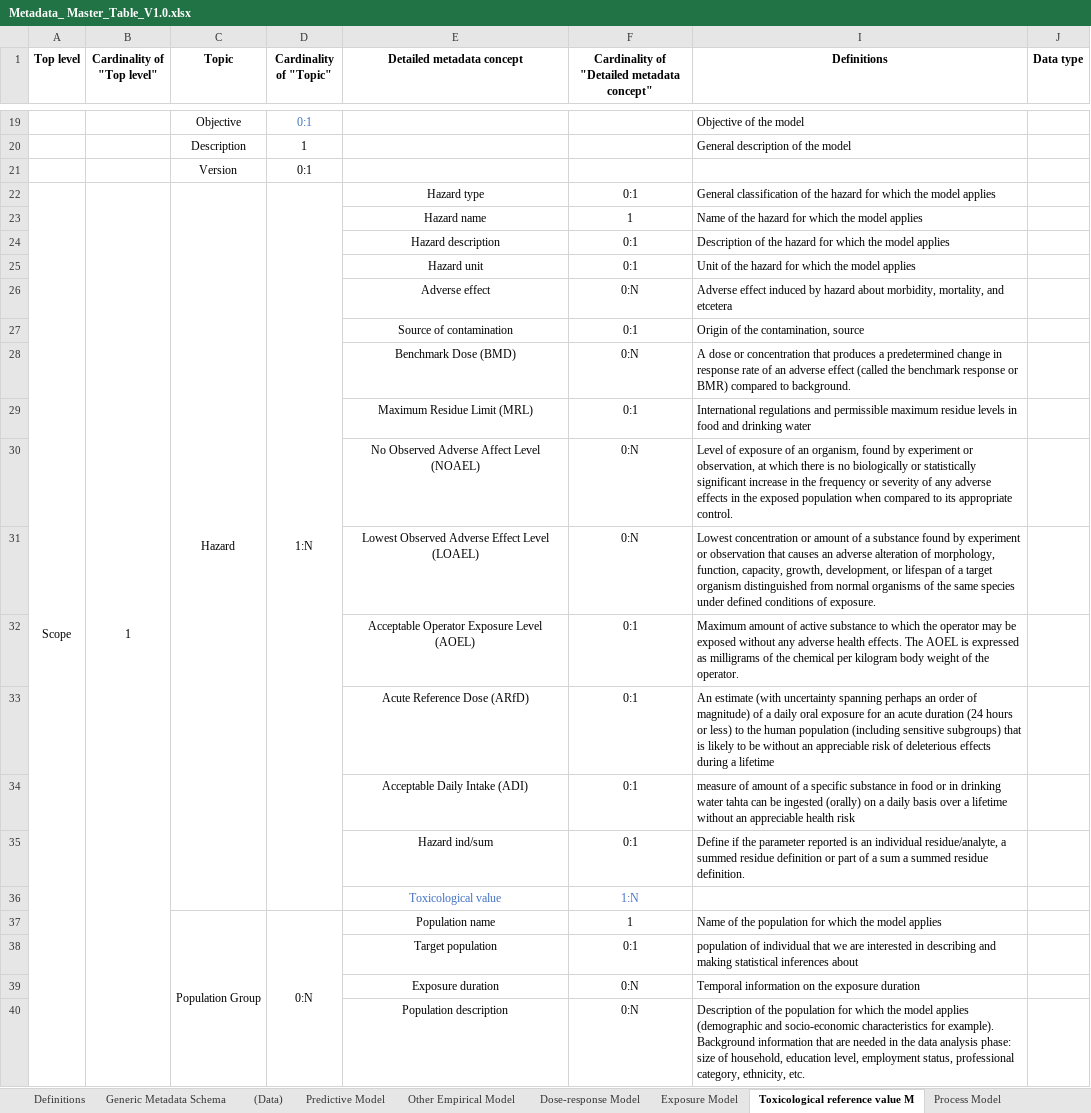
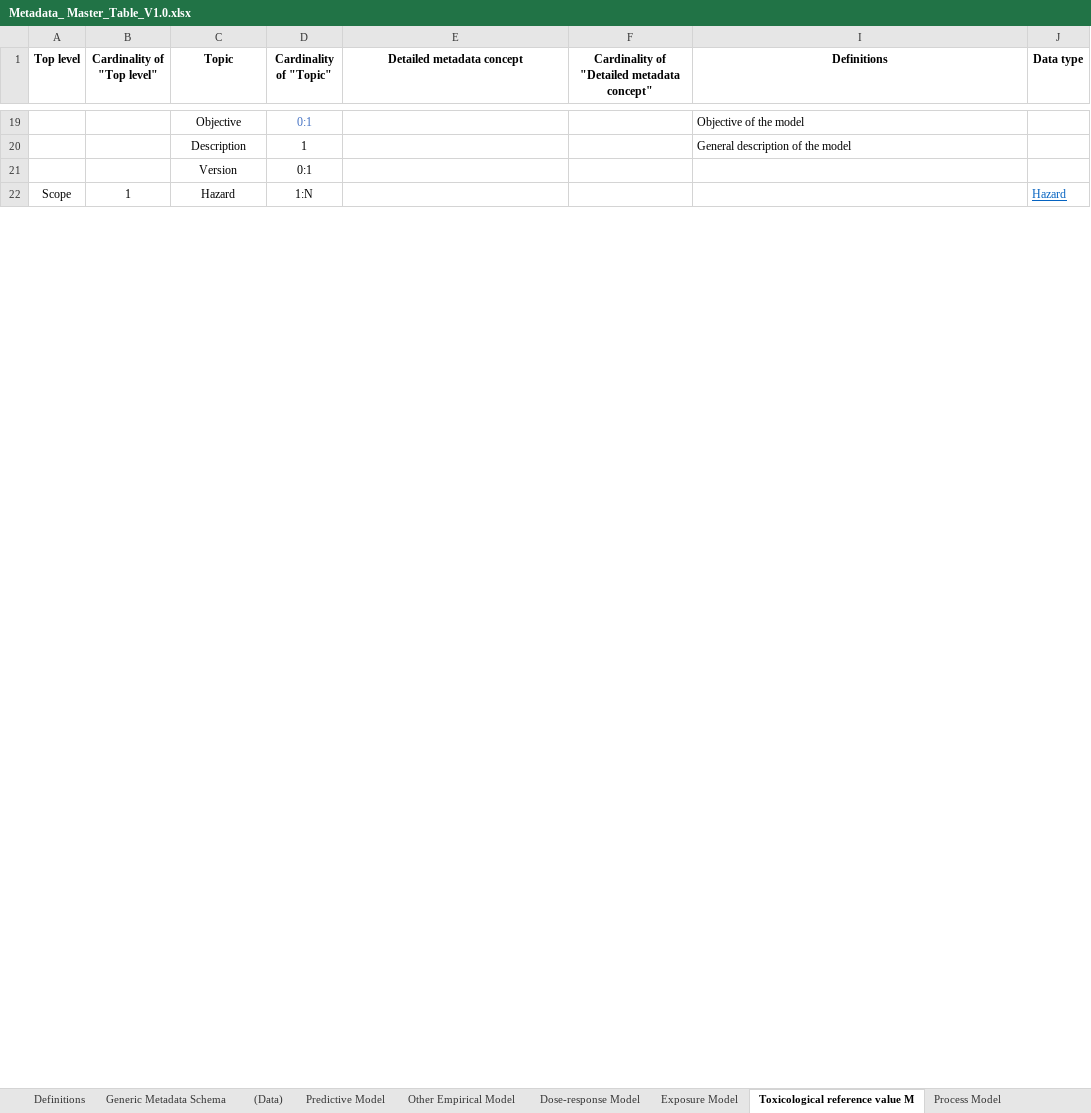
Before and after one commit to RakipInitiative/new_schemas, an Excel workbook: Metadata_ Master_Table_V1.0.xlsx, sheet Toxicological reference value M, drawn as a sheet; only a part is shown, gaps mark what is left out; values as stored, in another font and other column widths than the file's, no borders; removed rows and columns are numbered as before the commit, all else as after; the diff covers the shown part only; the diff names each change by its address in the sheet, - before the commit and + after, or states it on an @@ line.

Commit message:
Add toxicological model

```diff
--- a/Metadata_ Master_Table_V1.0.xlsx (sheet Toxicological reference value M)
+++ b/Metadata_ Master_Table_V1.0.xlsx (sheet Toxicological reference value M)
-C22:C36 merged
-D22:D36 merged
-E22 (Detailed metadata concept): Hazard type
+E22 (Detailed metadata concept): (empty)
-F22: 0:1
+F22: (empty)
-I22 (Definitions): General classification of the hazard for which the model applies
+I22 (Definitions): (empty)
-J22 (Data type): (empty)
+J22 (Data type): Hazard
-row 23:  |  |  |  | Hazard name | 1 | Name of the hazard for which the model applies
-row 24:  |  |  |  | Hazard description | 0:1 | Description of the hazard for which the model applies
-row 25:  |  |  |  | Hazard unit | 0:1 | Unit of the hazard for which the model applies
-row 26:  |  |  |  | Adverse effect | 0:N | Adverse effect induced by hazard about morbidity, mortality, and etcetera
-row 27:  |  |  |  | Source of contamination | 0:1 | Origin of the contamination, source
-row 28:  |  |  |  | Benchmark Dose (BMD) | 0:N | A dose or concentration that produces a predetermined change in response rate of an adverse effect (called the benchmark response or BMR) compared to background.
-row 29:  |  |  |  | Maximum Residue Limit (MRL) | 0:1 | International regulations and permissible maximum residue levels in food and drinking water
-row 30:  |  |  |  | No Observed Adverse Affect Level (NOAEL) | 0:N | Level of exposure of an organism, found by experiment or observation, at which there is no biologically or statistically significant increase in the frequency or severity of any adverse effects in the exposed population when compared to its appropriate control.
-row 31:  |  |  |  | Lowest Observed Adverse Effect Level (LOAEL) | 0:N | Lowest concentration or amount of a substance found by experiment or observation that causes an adverse alteration of morphology, function, capacity, growth, development, or lifespan of a target organism distinguished from normal organisms of the same species under defined conditions of exposure.
-row 32:  |  |  |  | Acceptable Operator Exposure Level (AOEL) | 0:1 | Maximum amount of active substance to which the operator may be exposed without any adverse health effects. The AOEL is expressed as milligrams of the chemical per kilogram body weight of the operator.
-row 33:  |  |  |  | Acute Reference Dose (ARfD) | 0:1 | An estimate (with uncertainty spanning perhaps an order of magnitude) of a daily oral exposure for an acute duration (24 hours or less) to the human population (including sensitive subgroups) that is likely to be without an appreciable risk of deleterious effects during a lifetime
-row 34:  |  |  |  | Acceptable Daily Intake (ADI) | 0:1 | measure of amount of a specific substance in food or in drinking water tahta can be ingested (orally) on a daily basis over a lifetime without an appreciable health risk
-row 35:  |  |  |  | Hazard ind/sum | 0:1 | Define if the parameter reported is an individual residue/analyte, a summed residue definition or part of a sum a summed residue definition.
-row 36:  |  |  |  | Toxicological value | 1:N
-row 37:  |  | Population Group | 0:N | Population name | 1 | Name of the population for which the model applies
-row 38:  |  |  |  | Target population | 0:1 | population of individual that we are interested in describing and making statistical inferences about
-row 39:  |  |  |  | Exposure duration | 0:N | Temporal information on the exposure duration
-row 40:  |  |  |  | Population description | 0:N | Description of the population for which the model applies (demographic and socio-economic characteristics for example). Background information that are needed in the data analysis phase: size of household, education level, employment status, professional category, ethnicity, etc.
```
Also changed, not shown: 2 added rows, 19 removed rows, 8 edited cells and cell formats elsewhere in this sheet, sheet Definitions, sheet Generic Metadata Schema, sheet Risk characterization Model, sheet Dose-response Model, sheet Other Empirical Model, sheet (Data), 6 more sheets, formulas that keep their value, hidden cells.
